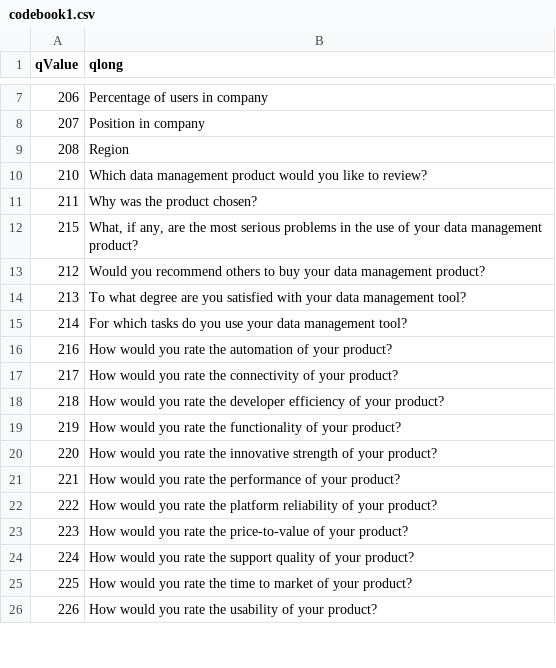
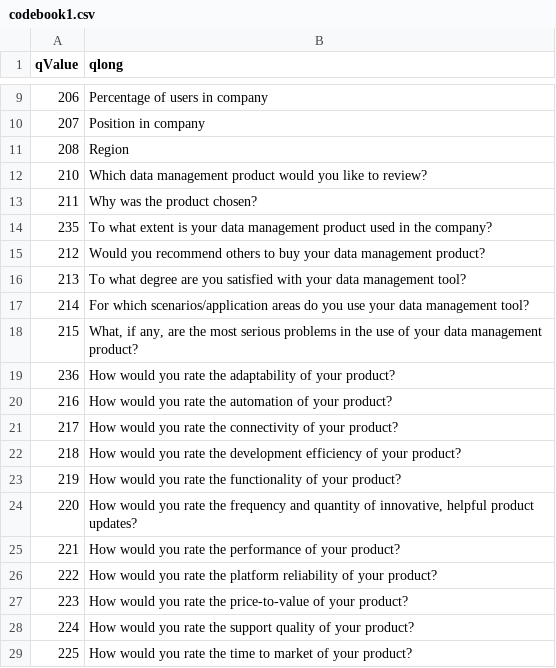
Before and after one commit to Ann-Katrinneeb/DM-Survey-22, a CSV file: src/data/codebook1.csv, drawn as a sheet; only a part is shown, gaps mark what is left out; the shorter side is filled out with more unchanged rows; the diff covers the shown part only.

```diff
--- a/src/data/codebook1.csv
+++ b/src/data/codebook1.csv
@@ -11,11 +13,13 @@
 211,Why was the product chosen?
-215,"What, if any, are the most serious problems in the use of your data management product?"
+235,To what extent is your data management product used in the company?
 212,Would you recommend others to buy your data management product?
 213,To what degree are you satisfied with your data management tool?
-214,For which tasks do you use your data management tool?
+214,For which scenarios/application areas do you use your data management tool?
+215,"What, if any, are the most serious problems in the use of your data management product?"
+236,How would you rate the adaptability of your product?
 216,How would you rate the automation of your product?
 217,How would you rate the connectivity of your product?
-218,How would you rate the developer efficiency of your product?
+218,How would you rate the development efficiency of your product?
 219,How would you rate the functionality of your product?
-220,How would you rate the innovative strength of your product?
+220," How would you rate the frequency and quantity of innovative, helpful product updates?"
 221,How would you rate the performance of your product?
```
Also changed, not shown: 21 added rows and 5 removed rows elsewhere in this file, src/data/peergroup.csv, 25 other files.
